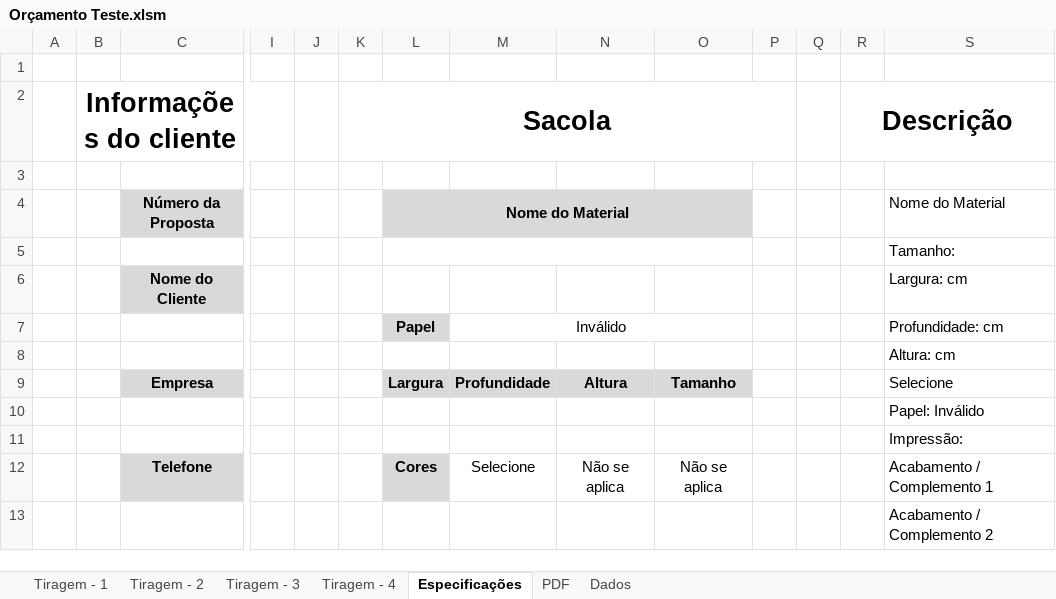
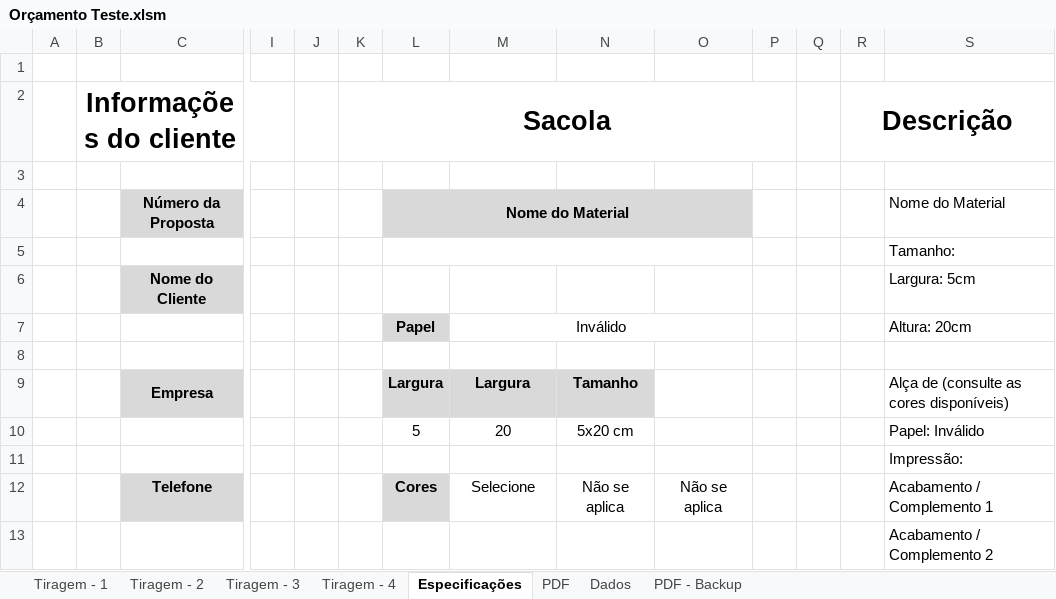
Before and after one commit to NeuberJone/montagemTabelaOrcamento, an Excel workbook: Orçamento Teste.xlsm, sheet Especificações, drawn as a sheet; only a part is shown, gaps mark what is left out; values as stored, in another font and other column widths than the file's, no borders; charts and pictures and conditional formats not drawn; removed rows and columns are numbered as before the commit, all else as after; rows hold the shown columns only; the diff names each change by its address in the sheet, - before the commit and + after, or states it on an @@ line.

```diff
--- a/Orçamento Teste.xlsm (sheet Especificações)
+++ b/Orçamento Teste.xlsm (sheet Especificações)
+sheet tab: PDF - Backup
-S6: Largura: cm
+S6: Largura: 5cm
-S7: Profundidade: cm
+S7: Altura: 20cm
-S8: Altura: cm
+S8: (empty)
-row 9:  |  | Empresa |  |  |  | Largura | Profundidade | Altura | Tamanho |  |  |  | Selecione
-row 10:  |  |  |  |  |  |  |  |  |  |  |  |  | Papel: Inválido
+row 9:  |  | Empresa |  |  |  | Largura | Largura | Tamanho |  |  |  |  | Alça de (consulte as cores disponíveis)
+row 10:  |  |  |  |  |  | 5 | 20 | 5x20 cm |  |  |  |  | Papel: Inválido
```
Also changed, not shown: sheet Dados, sheet PDF, formulas that keep their value, charts or pictures, 7 other files.
